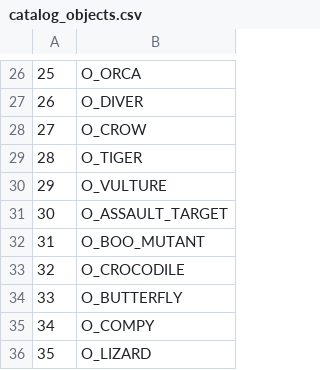
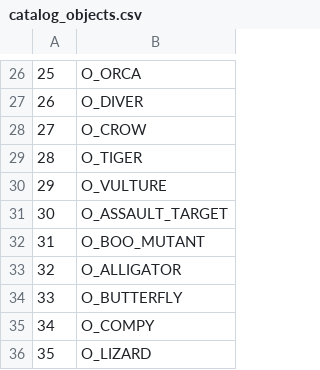
Before and after one commit to LostArtefacts/TRX, a CSV file: data/tr3/ship/cfg/catalog_objects.csv, drawn as a sheet; only a part is shown, gaps mark what is left out.

Commit message:
objects/crocodile: add TR3 support
This defines the TR3 alligator, which is similar to TR1's type,
except it has no concept of converting to a land type.

```diff
--- a/data/tr3/ship/cfg/catalog_objects.csv
+++ b/data/tr3/ship/cfg/catalog_objects.csv
@@ -32,3 +32,3 @@
 31,  O_BOO_MUTANT
-32,  O_CROCODILE
+32,  O_ALLIGATOR
 33,  O_BUTTERFLY
```
Also changed, not shown: 4 other files.
